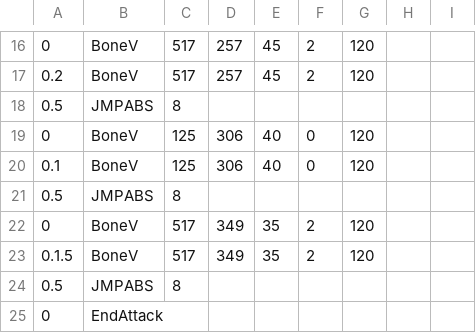
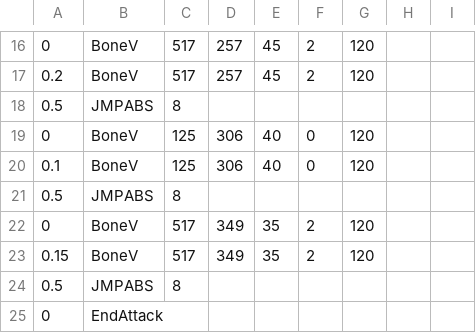
Before and after one commit to CuboidRaptor/c2-extreme-sans, a CSV file: sans_platforms3.csv, drawn as a sheet; only a part is shown, gaps mark what is left out.

Commit message:
Update sans_platforms3.csv

```diff
--- a/sans_platforms3.csv
+++ b/sans_platforms3.csv
@@ -22,3 +22,3 @@
 0,BoneV,517,349,35,2,120,,
-0.1.5,BoneV,517,349,35,2,120,,
+0.15,BoneV,517,349,35,2,120,,
 0.5,JMPABS,8,,,,,,
```
